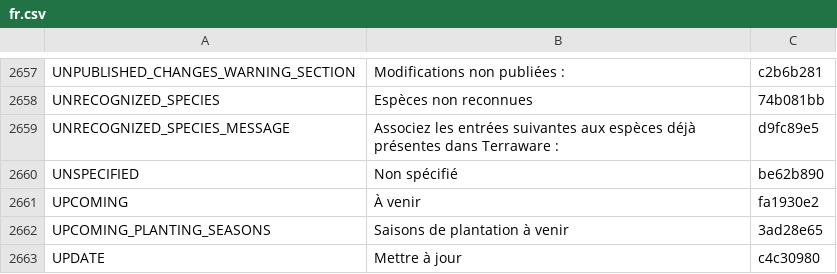
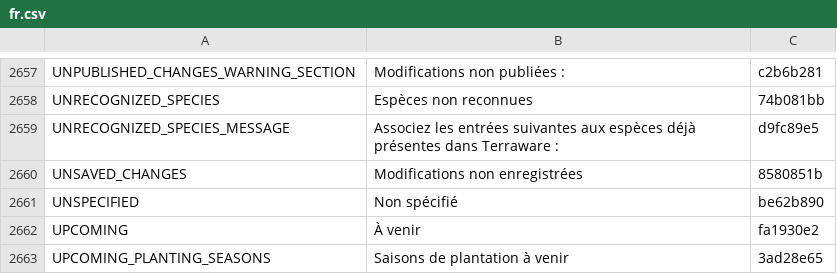
Before and after one commit to terraware/terraware-web, a CSV file: src/strings/csv/fr.csv, drawn as a sheet; only a part is shown, gaps mark what is left out; the shorter side is filled out with more unchanged rows; the diff names each change by its address in the sheet, - before the commit and + after, or states it on an @@ line.

```diff
--- a/src/strings/csv/fr.csv
+++ b/src/strings/csv/fr.csv
+row 2660: UNSAVED_CHANGES | Modifications non enregistrées | 8580851b
```
Also changed, not shown: src/strings/csv/en.csv, src/strings/csv/es.csv, 7 other files.
